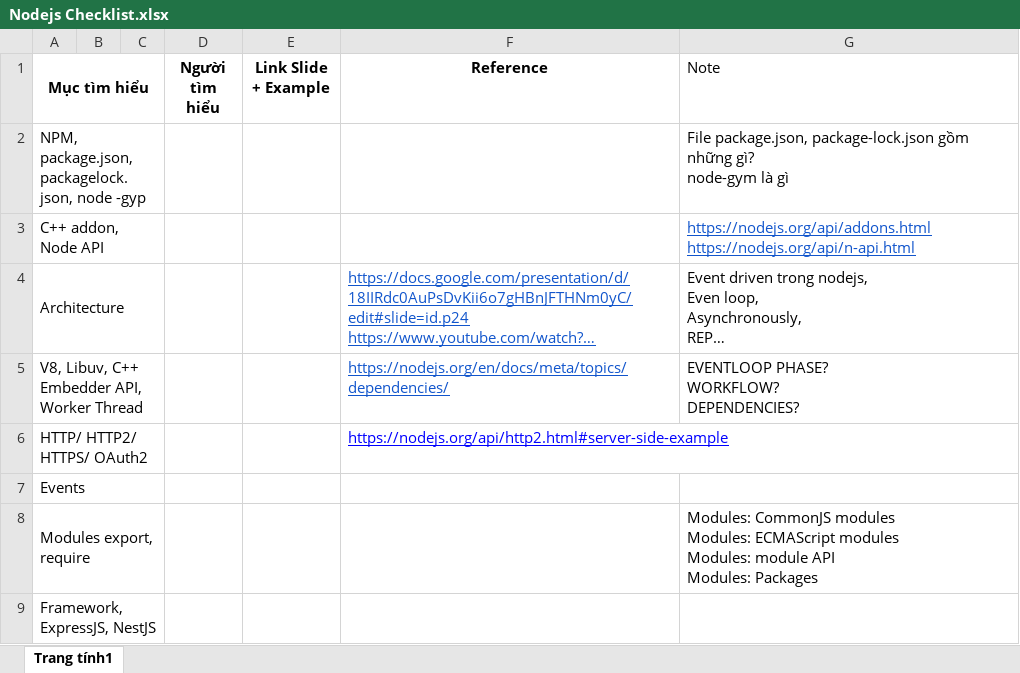
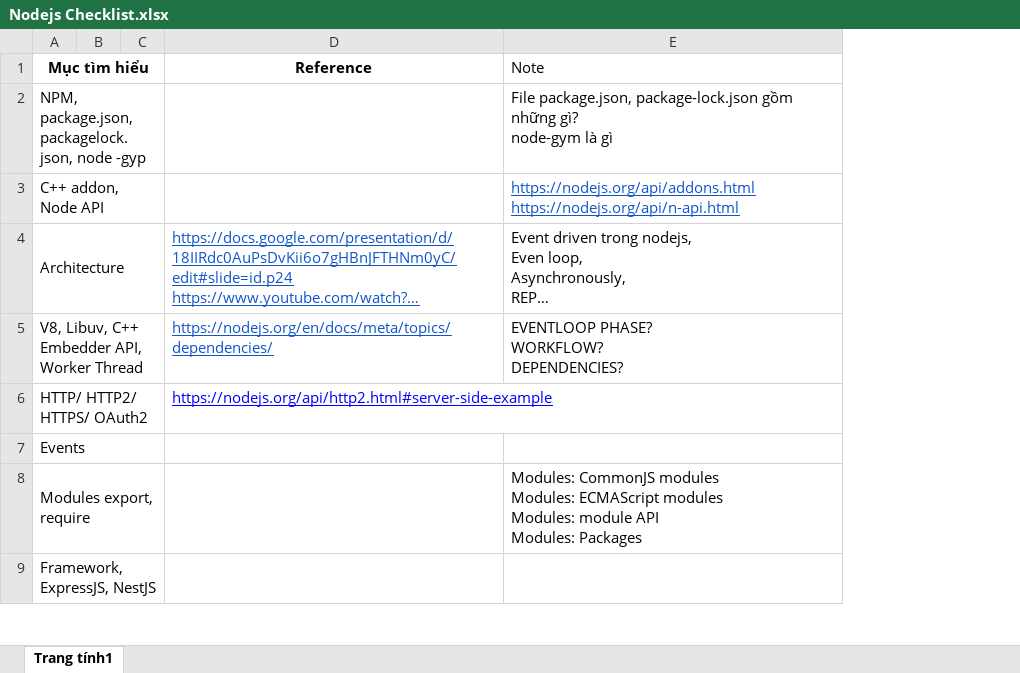
Before and after one commit to quanghv2000/My_Document, an Excel workbook: Check List Javascript/Nodejs Checklist.xlsx, sheet Trang tính1, drawn as a sheet; only a part is shown; long unchanged cells end in …; values as stored, in another font and other column widths than the file's, no borders; charts and pictures not drawn; the diff names each change by its address in the sheet, - before the commit and + after, or states it on an @@ line.

```diff
--- a/Check List Javascript/Nodejs Checklist.xlsx (sheet Trang tính1)
+++ b/Check List Javascript/Nodejs Checklist.xlsx (sheet Trang tính1)
-column D (Người tìm hiểu), empty
-column E (Link Slide + Example), empty
```
Also changed, not shown: charts or pictures, Check List Javascript/Javascript checklist.xlsx, Check List Javascript/Reactjs Checklist.xlsx.
